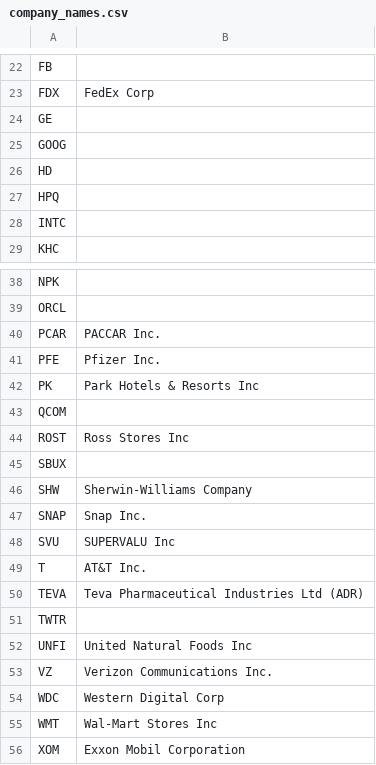
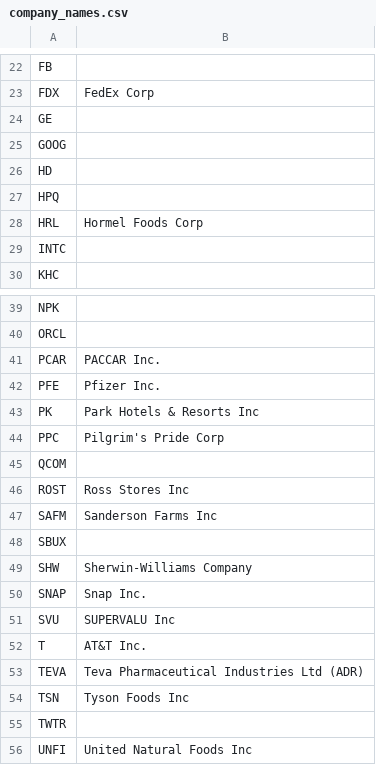
Before and after one commit to KamarajuKusumanchi/market_data, a CSV file: company_details/company_names.csv, drawn as a sheet; only a part is shown, gaps mark what is left out; the shorter side is filled out with more unchanged rows.

```diff
--- a/company_details/company_names.csv
+++ b/company_details/company_names.csv
@@ -27,2 +27,3 @@ HD,
 HPQ,
+HRL, Hormel Foods Corp
 INTC,
@@ -42,4 +43,6 @@ PFE, Pfizer Inc.
 PK, Park Hotels & Resorts Inc
+PPC, Pilgrim's Pride Corp
 QCOM,
 ROST, Ross Stores Inc
+SAFM, Sanderson Farms Inc
 SBUX,
@@ -50,2 +53,3 @@ T, AT&T Inc.
 TEVA, Teva Pharmaceutical Industries Ltd (ADR)
+TSN, Tyson Foods Inc
 TWTR,
```
Also changed, not shown: 1 other file.
